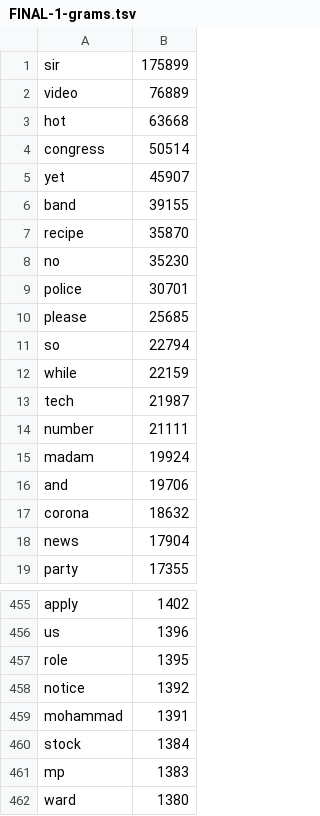
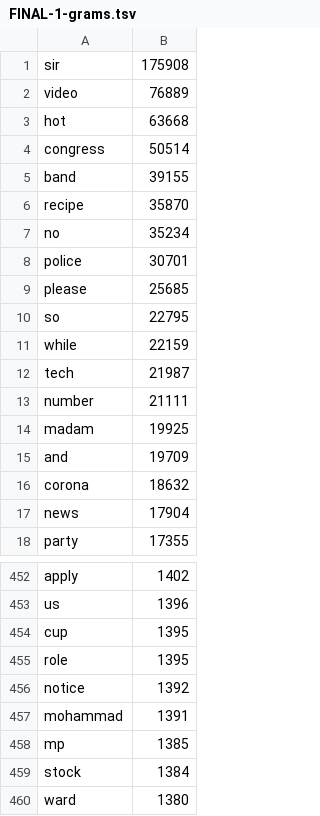
Before and after one commit to Polymloth/MR-EN-code-switching, a TSV file: Full-run/FINAL-1-grams.tsv, drawn as a sheet; only a part is shown, gaps mark what is left out; the diff covers the shown part only.

```diff
--- a/Full-run/FINAL-1-grams.tsv
+++ b/Full-run/FINAL-1-grams.tsv
@@ -1,2 +1,2 @@
-sir	175899
+sir	175908
 video	76889
@@ -4,9 +4,8 @@ hot	63668
 congress	50514
-yet	45907
 band	39155
 recipe	35870
-no	35230
+no	35234
 police	30701
 please	25685
-so	22794
+so	22795
 while	22159
@@ -14,4 +13,4 @@ tech	21987
 number	21111
-madam	19924
-and	19706
+madam	19925
+and	19709
 corona	18632
@@ -456,2 +453,3 @@ apply	1402
 us	1396
+cup	1395
 role	1395
@@ -459,4 +457,4 @@ notice	1392
 mohammad	1391
+mp	1385
 stock	1384
-mp	1383
 ward	1380
```
Also changed, not shown: 37 added rows, 41 removed rows and 25 edited cells elsewhere in this file, 1000-randoms.tsv, Full-run/FINAL-en-mr-ratios.tsv, 5 other files.
